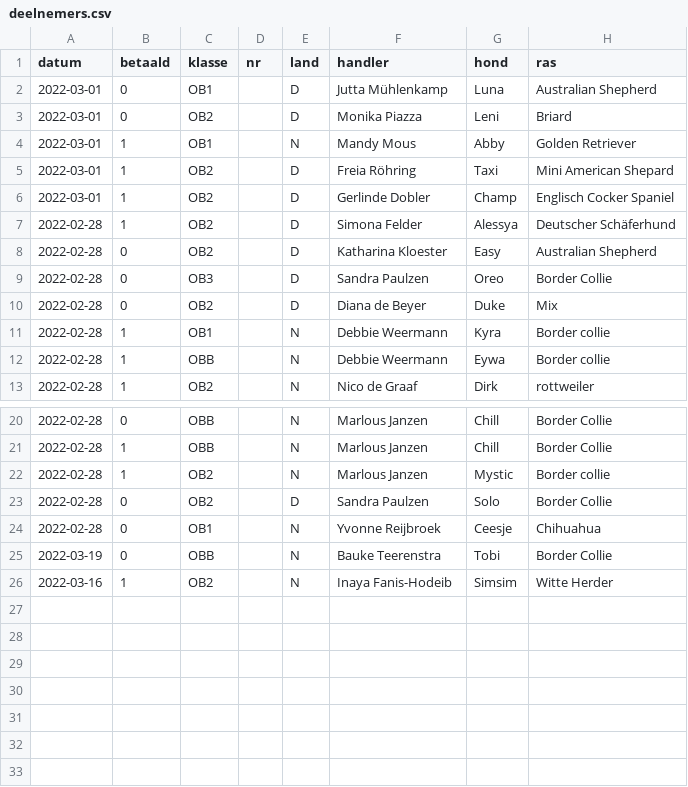
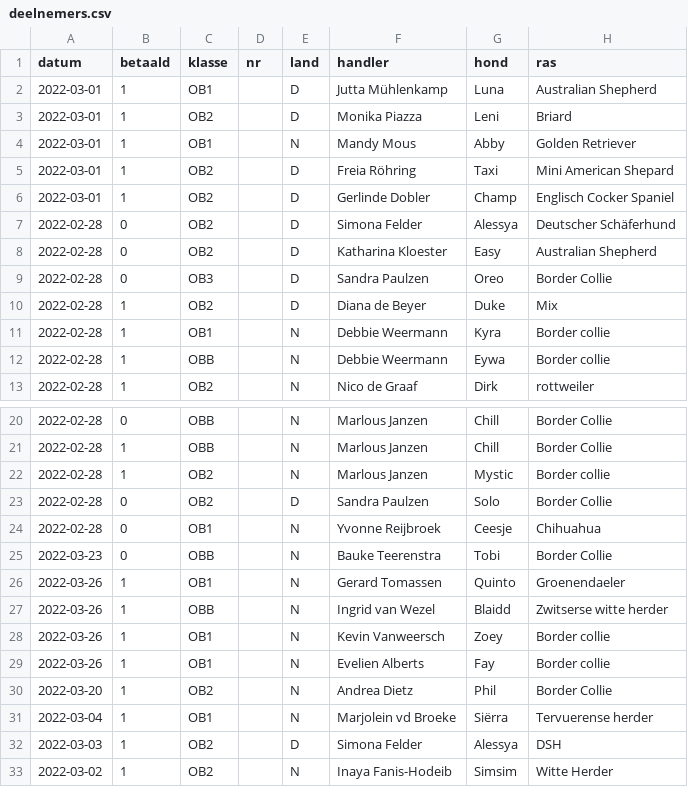
Before and after one commit to obedience-interland/obedience-interland.github.io, a CSV file: _data/deelnemers.csv, drawn as a sheet; only a part is shown, gaps mark what is left out.

Commit message:
Update deelnemers.csv

```diff
--- a/_data/deelnemers.csv
+++ b/_data/deelnemers.csv
@@ -1,4 +1,4 @@
 datum,betaald,klasse,nr,land,handler,hond,ras
-2022-03-01,0,OB1,,D,Jutta Mühlenkamp,Luna,Australian Shepherd
-2022-03-01,0,OB2,,D,Monika Piazza,Leni,Briard
+2022-03-01,1,OB1,,D,Jutta Mühlenkamp,Luna,Australian Shepherd
+2022-03-01,1,OB2,,D,Monika Piazza,Leni,Briard
 2022-03-01,1,OB1,,N,Mandy Mous,Abby,Golden Retriever
@@ -6,6 +6,6 @@ datum,betaald,klasse,nr,land,handler,hond,ras
 2022-03-01,1,OB2,,D,Gerlinde Dobler,Champ,Englisch Cocker Spaniel
-2022-02-28,1,OB2,,D,Simona Felder ,Alessya,Deutscher Schäferhund
+2022-02-28,0,OB2,,D,Simona Felder ,Alessya,Deutscher Schäferhund
 2022-02-28,0,OB2,,D,Katharina Kloester,Easy,Australian Shepherd
 2022-02-28,0,OB3,,D,Sandra Paulzen ,Oreo,Border Collie
-2022-02-28,0,OB2,,D,Diana de Beyer,Duke,Mix
+2022-02-28,1,OB2,,D,Diana de Beyer,Duke,Mix
 2022-02-28,1,OB1,,N,Debbie Weermann,Kyra,Border collie
@@ -24,3 +24,10 @@ datum,betaald,klasse,nr,land,handler,hond,ras
 2022-02-28,0,OB1,,N,Yvonne Reijbroek,Ceesje,Chihuahua
-2022-03-19,0,OBB,,N,Bauke Teerenstra,Tobi,Border Collie
-2022-03-16,1,OB2,,N,Inaya Fanis-Hodeib,Simsim,Witte Herder
+2022-03-23,0,OBB,,N,Bauke Teerenstra,Tobi,Border Collie
+2022-03-26,1,OB1,,N,Gerard Tomassen,Quinto,Groenendaeler
+2022-03-26,1,OBB,,N,Ingrid van Wezel,Blaidd,Zwitserse witte herder
+2022-03-26,1,OB1,,N,Kevin Vanweersch ,Zoey,Border collie
+2022-03-26,1,OB1,,N,Evelien Alberts,Fay,Border collie
+2022-03-20,1,OB2,,N,Andrea Dietz,Phil,Border Collie
+2022-03-04,1,OB1,,N,Marjolein vd Broeke,Siërra,Tervuerense herder
+2022-03-03,1,OB2,,D,Simona Felder ,Alessya,DSH
+2022-03-02,1,OB2,,N,Inaya Fanis-Hodeib ,Simsim,Witte Herder
```
